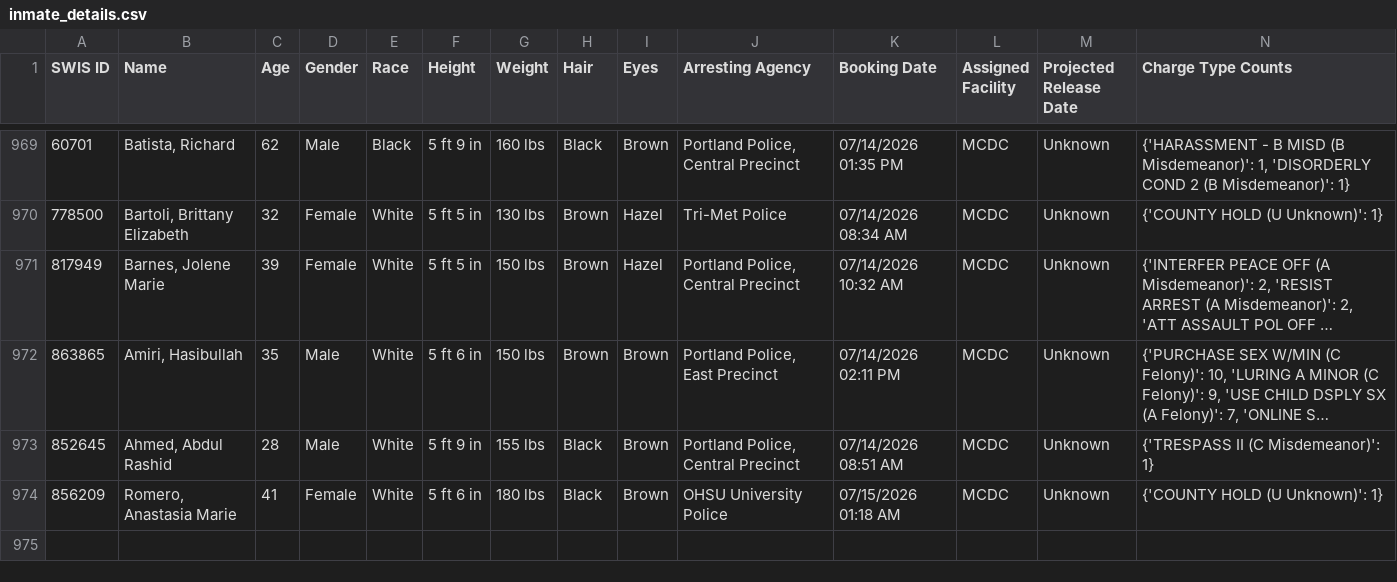
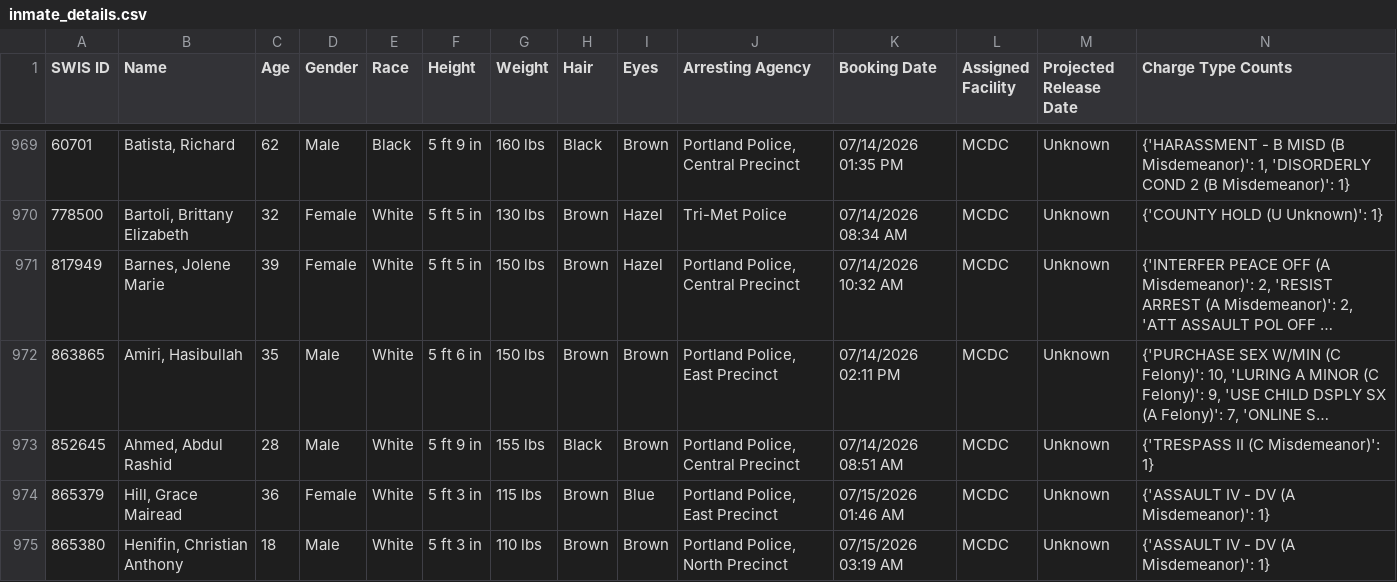
Before and after one commit to NguyenDa18/Portland-Jail-Data-Crawler, a CSV file: csvs/inmate_details.csv, drawn as a sheet; only a part is shown, gaps mark what is left out; long unchanged cells end in …; removed rows and columns are numbered as before the commit, all else as after; the diff covers the shown part only; the diff names each change by its address in the sheet, - before the commit and + after, or states it on an @@ line.

Commit message:
Latest inmate data update: Wed Jul 15 11:10:40 UTC 2026

```diff
--- a/csvs/inmate_details.csv
+++ b/csvs/inmate_details.csv
-row 974: 856209 | Romero, Anastasia Marie | 41 | Female | White | 5 ft 6 in | 180 lbs | Black | Brown | OHSU University Police | 07/15/2026 01:18 AM | MCDC | Unknown | {'COUNTY HOLD (U Unknown)': 1}
+row 974: 865379 | Hill, Grace Mairead | 36 | Female | White | 5 ft 3 in | 115 lbs | Brown | Blue | Portland Police, East Precinct | 07/15/2026 01:46 AM | MCDC | Unknown | {'ASSAULT IV - DV (A Misdemeanor)': 1}
+row 975: 865380 | Henifin, Christian Anthony | 18 | Male | White | 5 ft 3 in | 110 lbs | Brown | Brown | Portland Police, North Precinct | 07/15/2026 03:19 AM | MCDC | Unknown | {'ASSAULT IV - DV (A Misdemeanor)': 1}
```
Also changed, not shown: 3 added rows, 1 removed row, 1 moved row and 8 edited cells elsewhere in this file, csvs/inmate_bookings.csv, csvs/inmate_charges.csv.
